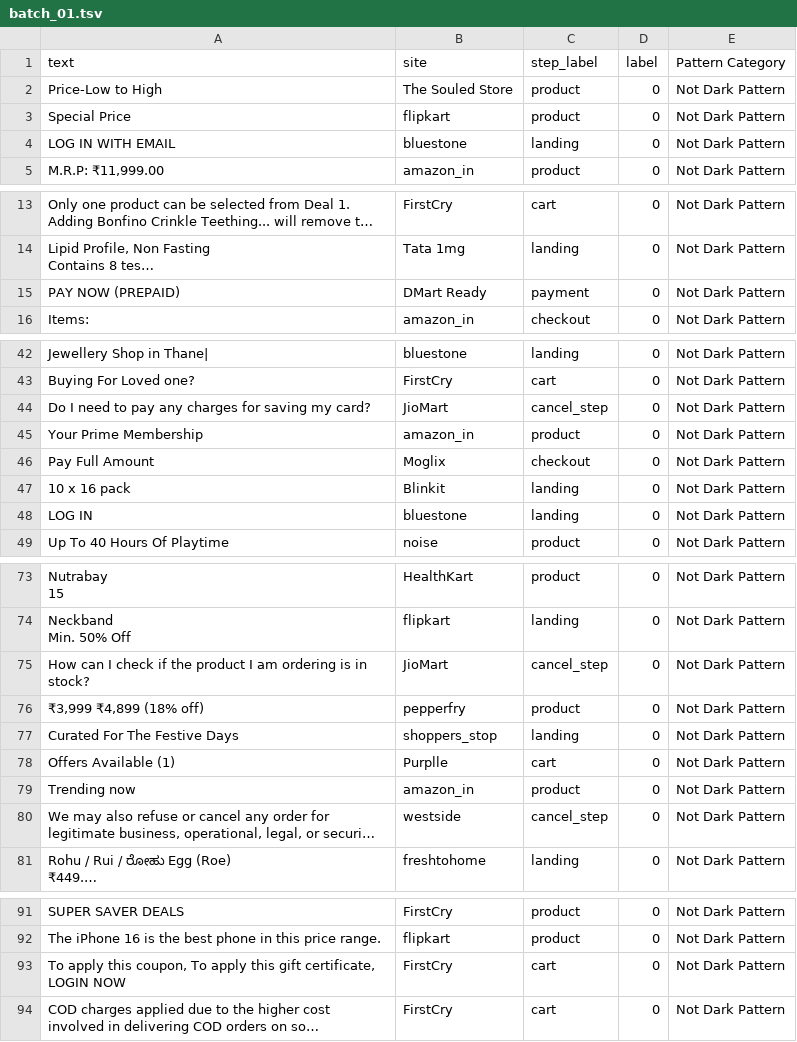
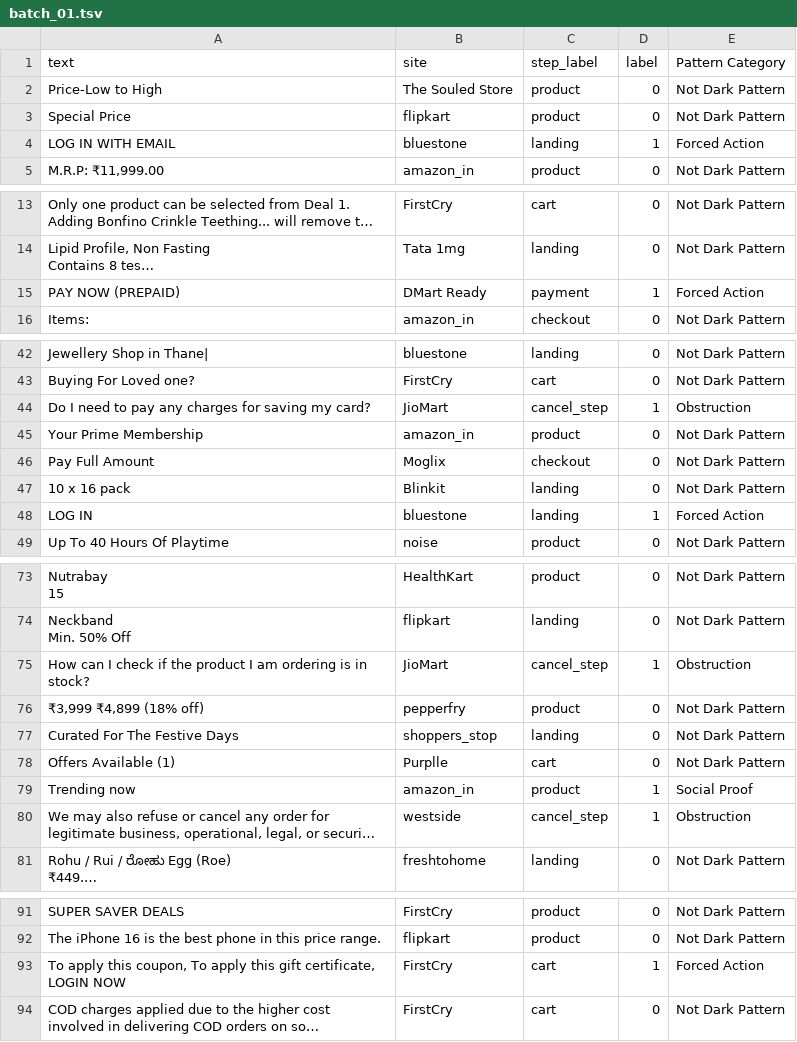
Before and after one commit to idfcLeo/dark-pattern-detector, a TSV file: data/active_learning/batch_01.tsv, drawn as a sheet; only a part is shown, gaps mark what is left out; long unchanged cells end in …; the diff covers the shown part only; the diff names each change by its address in the sheet, - before the commit and + after, or states it on an @@ line.

Commit message:
Relabel batch_01 and batch_02 under the agreed labelling rules
batch_01: 1 -> 9 dark (92% agreement with old labels, kappa 0.19). batch_02: 3 -> 1 dark (98%, kappa 0.49). Human labels: 500, 52 dark.

```diff
--- a/data/active_learning/batch_01.tsv
+++ b/data/active_learning/batch_01.tsv
-D4 (label): 0
+D4 (label): 1
-E4 (Pattern Category): Not Dark Pattern
+E4 (Pattern Category): Forced Action
-D15 (label): 0
+D15 (label): 1
-E15 (Pattern Category): Not Dark Pattern
+E15 (Pattern Category): Forced Action
-D44 (label): 0
+D44 (label): 1
-E44 (Pattern Category): Not Dark Pattern
+E44 (Pattern Category): Obstruction
-D48 (label): 0
+D48 (label): 1
-E48 (Pattern Category): Not Dark Pattern
+E48 (Pattern Category): Forced Action
-D75 (label): 0
+D75 (label): 1
-E75 (Pattern Category): Not Dark Pattern
+E75 (Pattern Category): Obstruction
-D79:D80 (label): 0
+D79:D80 (label): 1
-E79 (Pattern Category): Not Dark Pattern
+E79 (Pattern Category): Social Proof
-E80 (Pattern Category): Not Dark Pattern
+E80 (Pattern Category): Obstruction
-D93 (label): 0
+D93 (label): 1
-E93 (Pattern Category): Not Dark Pattern
+E93 (Pattern Category): Forced Action
```
Also changed, not shown: 1 edited cell elsewhere in this file, data/active_learning/batch_02.tsv.
